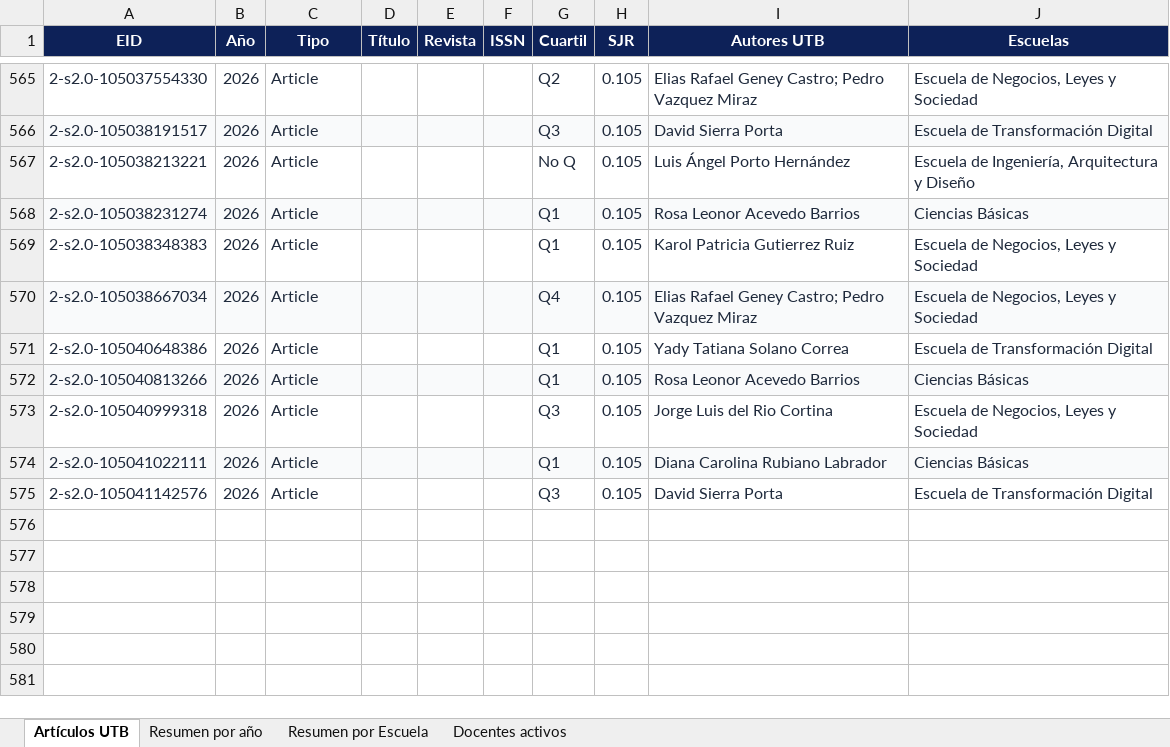
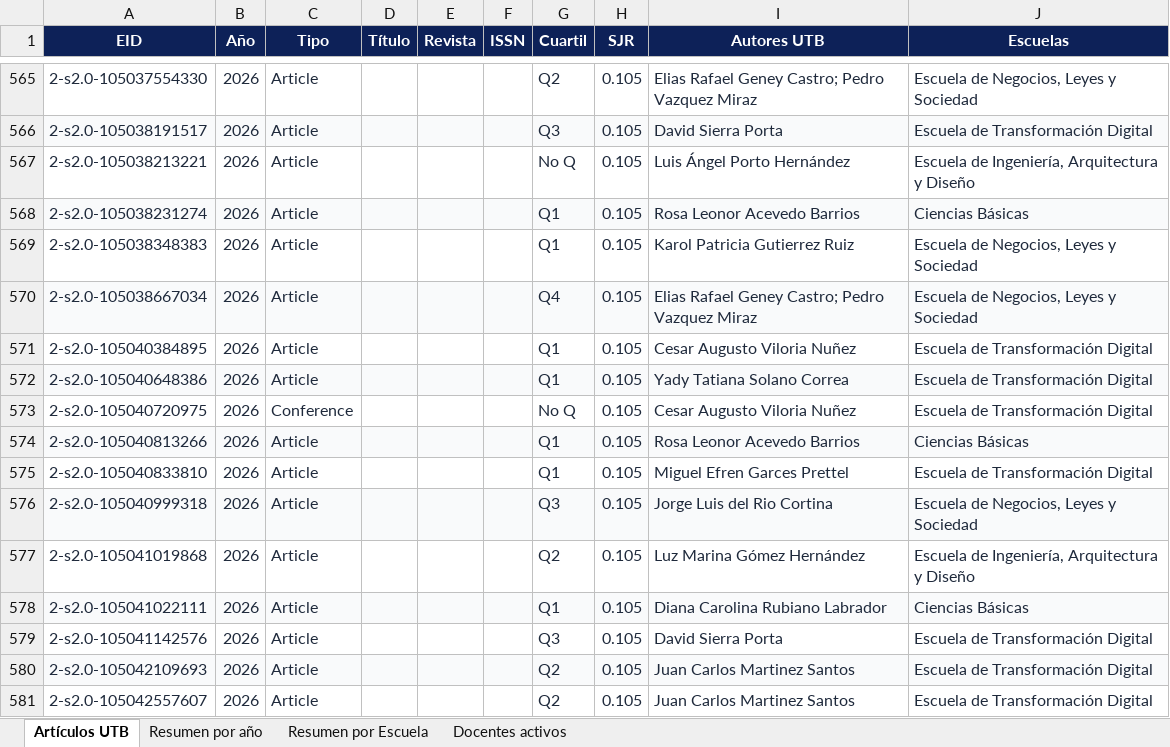
Before and after one commit to sierraporta/Scopus-Metrics-UTB, an Excel workbook: tables.xlsx, sheet Artículos UTB, drawn as a sheet; only a part is shown, gaps mark what is left out; values as stored, in another font and other column widths than the file's, no borders; addresses are those after the commit; the diff names each change by its address in the sheet, - before the commit and + after, or states it on an @@ line.

```diff
--- a/tables.xlsx (sheet Artículos UTB)
+++ b/tables.xlsx (sheet Artículos UTB)
+row 571: 2-s2.0-105040384895 | 2026 | Article |  |  |  | Q1 | 0.105 | Cesar Augusto Viloria Nuñez | Escuela de Transformación Digital
-A572:J572 fill: none
+A572:J572 fill: #F9FAFB
+row 573: 2-s2.0-105040720975 | 2026 | Conference |  |  |  | No Q | 0.105 | Cesar Augusto Viloria Nuñez | Escuela de Transformación Digital
+row 575: 2-s2.0-105040833810 | 2026 | Article |  |  |  | Q1 | 0.105 | Miguel Efren Garces Prettel | Escuela de Transformación Digital
-A576:J576 fill: none
+A576:J576 fill: #F9FAFB
+row 577: 2-s2.0-105041019868 | 2026 | Article |  |  |  | Q2 | 0.105 | Luz Marina Gómez Hernández | Escuela de Ingeniería, Arquitectura y Diseño
+row 580: 2-s2.0-105042109693 | 2026 | Article |  |  |  | Q2 | 0.105 | Juan Carlos Martinez Santos | Escuela de Transformación Digital
+row 581: 2-s2.0-105042557607 | 2026 | Article |  |  |  | Q2 | 0.105 | Juan Carlos Martinez Santos | Escuela de Transformación Digital
```
Also changed, not shown: sheet Docentes activos, sheet Resumen por Escuela, sheet Resumen por año, autores_pivot_cuartiles.xlsx, 1 other file.
